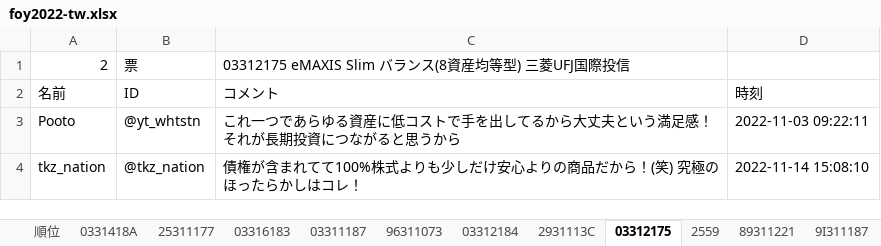
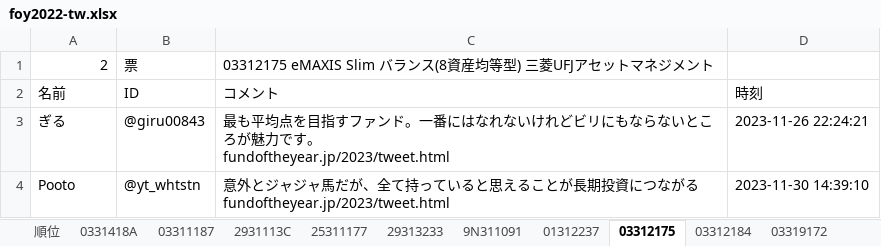
Before and after one commit to eyasuyuki/twitter_fund_of_the_year_analyze, an Excel workbook: foy2022-tw.xlsx, sheet 03312175, drawn as a sheet; values as stored, in another font and other column widths than the file's, no borders; removed rows and columns are numbered as before the commit, all else as after; ↵ is a line break in a cell; the diff names each change by its address in the sheet, - before the commit and + after, or states it on an @@ line.

```diff
--- a/foy2022-tw.xlsx (sheet 03312175)
+++ b/foy2022-tw.xlsx (sheet 03312175)
-sheet tab: 89311221
+sheet tab: 03319172
-sheet tab: 2559
+sheet tab: 29313233
+sheet tab: 9N311091
+sheet tab: 01312237
@@ sheet tab order changed: 順位 | 0331418A | 03311187 | 2931113C | 25311177 | 29313233 | 9N311091 | 01312237 | 03312175 | 03312184 | 03319172 @@
-C1: …) 三菱UFJ国際投信
+C1: …) 三菱UFJアセットマネジメント
+row 3: ぎる | @giru00843 | 最も平均点を目指すファンド。一番にはなれないけれどビリにもならないところが魅力です。 ↵ fundoftheyear.jp/2023/tweet.html | 2023-11-26 22:24:21
-C4: これ一つであらゆる資産に低コストで手を出してるから大丈夫という満足感！それが長期投資につながると思うから
+C4: 意外とジャジャ馬だが、全て持っていると思えることが長期投資につながる ↵ fundoftheyear.jp/2023/tweet.html
-D4: 2022-11-03 09:22:11
+D4: 2023-11-30 14:39:10
-row 4: tkz_nation | @tkz_nation | 債権が含まれてて100%株式よりも少しだけ安心よりの商品だから！(笑) 究極のほったらかしはコレ！ | 2022-11-14 15:08:10
```
Also changed, not shown: sheet 0331418A, sheet 順位, sheet 03311187, sheet 25311177, sheet 03316183, sheet 2931113C, 17 more sheets, other sheet tabs, 8 other files.
